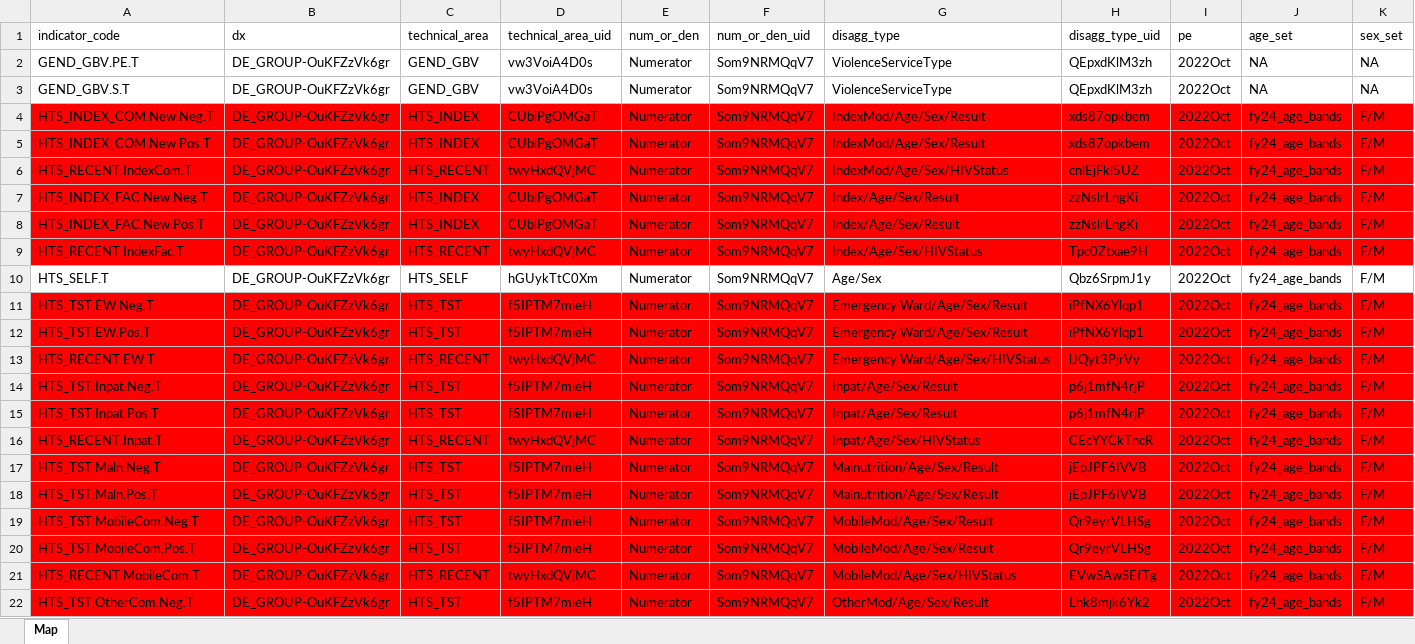
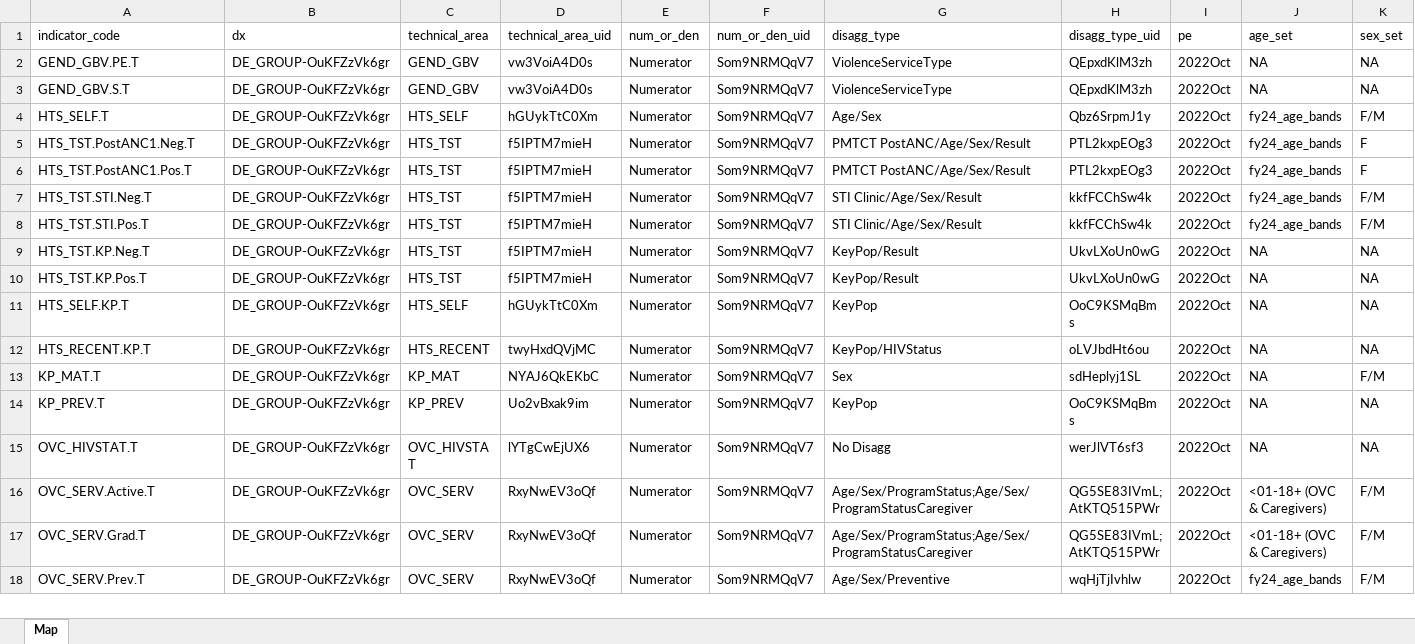
Before and after one commit to pepfar-datim/data-pack-commons, an Excel workbook: data-raw/snu_x_im_distribution_configuration/23Tto24TMap.xlsx, sheet Map, drawn as a sheet; only a part is shown; the shorter side is filled out with more unchanged rows; values as stored, in another font and other column widths than the file's, no borders; conditional formats not drawn; rows hold the shown columns only; the diff covers the shown part only; the diff names each change by its address in the sheet, - before the commit and + after, or states it on an @@ line.

Commit message:
removing indicators dp-928
- as per dp-928 remove indicators no longer in cop23 schema

```diff
--- a/data-raw/snu_x_im_distribution_configuration/23Tto24TMap.xlsx (sheet Map)
+++ b/data-raw/snu_x_im_distribution_configuration/23Tto24TMap.xlsx (sheet Map)
-row 4: HTS_INDEX_COM.New.Neg.T | DE_GROUP-OuKFZzVk6gr | HTS_INDEX | CUblPgOMGaT | Numerator | Som9NRMQqV7 | IndexMod/Age/Sex/Result | xds87opkbem | 2022Oct | fy24_age_bands | F/M
-row 5: HTS_INDEX_COM.New.Pos.T | DE_GROUP-OuKFZzVk6gr | HTS_INDEX | CUblPgOMGaT | Numerator | Som9NRMQqV7 | IndexMod/Age/Sex/Result | xds87opkbem | 2022Oct | fy24_age_bands | F/M
-row 6: HTS_RECENT.IndexCom.T | DE_GROUP-OuKFZzVk6gr | HTS_RECENT | twyHxdQVjMC | Numerator | Som9NRMQqV7 | IndexMod/Age/Sex/HIVStatus | cnlEjFkl5UZ | 2022Oct | fy24_age_bands | F/M
-row 7: HTS_INDEX_FAC.New.Neg.T | DE_GROUP-OuKFZzVk6gr | HTS_INDEX | CUblPgOMGaT | Numerator | Som9NRMQqV7 | Index/Age/Sex/Result | zzNslrLngKi | 2022Oct | fy24_age_bands | F/M
-row 8: HTS_INDEX_FAC.New.Pos.T | DE_GROUP-OuKFZzVk6gr | HTS_INDEX | CUblPgOMGaT | Numerator | Som9NRMQqV7 | Index/Age/Sex/Result | zzNslrLngKi | 2022Oct | fy24_age_bands | F/M
-row 9: HTS_RECENT.IndexFac.T | DE_GROUP-OuKFZzVk6gr | HTS_RECENT | twyHxdQVjMC | Numerator | Som9NRMQqV7 | Index/Age/Sex/HIVStatus | Tpc0Ztxae9H | 2022Oct | fy24_age_bands | F/M
-row 11: HTS_TST.EW.Neg.T | DE_GROUP-OuKFZzVk6gr | HTS_TST | f5IPTM7mieH | Numerator | Som9NRMQqV7 | Emergency Ward/Age/Sex/Result | iPfNX6Ylqp1 | 2022Oct | fy24_age_bands | F/M
-row 12: HTS_TST.EW.Pos.T | DE_GROUP-OuKFZzVk6gr | HTS_TST | f5IPTM7mieH | Numerator | Som9NRMQqV7 | Emergency Ward/Age/Sex/Result | iPfNX6Ylqp1 | 2022Oct | fy24_age_bands | F/M
-row 13: HTS_RECENT.EW.T | DE_GROUP-OuKFZzVk6gr | HTS_RECENT | twyHxdQVjMC | Numerator | Som9NRMQqV7 | Emergency Ward/Age/Sex/HIVStatus | lJQyt3PjrVy | 2022Oct | fy24_age_bands | F/M
-row 14: HTS_TST.Inpat.Neg.T | DE_GROUP-OuKFZzVk6gr | HTS_TST | f5IPTM7mieH | Numerator | Som9NRMQqV7 | Inpat/Age/Sex/Result | p6j1mfN4rjP | 2022Oct | fy24_age_bands | F/M
-row 15: HTS_TST.Inpat.Pos.T | DE_GROUP-OuKFZzVk6gr | HTS_TST | f5IPTM7mieH | Numerator | Som9NRMQqV7 | Inpat/Age/Sex/Result | p6j1mfN4rjP | 2022Oct | fy24_age_bands | F/M
-row 16: HTS_RECENT.Inpat.T | DE_GROUP-OuKFZzVk6gr | HTS_RECENT | twyHxdQVjMC | Numerator | Som9NRMQqV7 | Inpat/Age/Sex/HIVStatus | CEcYYCkTncR | 2022Oct | fy24_age_bands | F/M
-row 17: HTS_TST.Maln.Neg.T | DE_GROUP-OuKFZzVk6gr | HTS_TST | f5IPTM7mieH | Numerator | Som9NRMQqV7 | Malnutrition/Age/Sex/Result | jEpJPF6IVVB | 2022Oct | fy24_age_bands | F/M
-row 18: HTS_TST.Maln.Pos.T | DE_GROUP-OuKFZzVk6gr | HTS_TST | f5IPTM7mieH | Numerator | Som9NRMQqV7 | Malnutrition/Age/Sex/Result | jEpJPF6IVVB | 2022Oct | fy24_age_bands | F/M
-row 19: HTS_TST.MobileCom.Neg.T | DE_GROUP-OuKFZzVk6gr | HTS_TST | f5IPTM7mieH | Numerator | Som9NRMQqV7 | MobileMod/Age/Sex/Result | Qr9eyrVLHSg | 2022Oct | fy24_age_bands | F/M
-row 20: HTS_TST.MobileCom.Pos.T | DE_GROUP-OuKFZzVk6gr | HTS_TST | f5IPTM7mieH | Numerator | Som9NRMQqV7 | MobileMod/Age/Sex/Result | Qr9eyrVLHSg | 2022Oct | fy24_age_bands | F/M
-row 21: HTS_RECENT.MobileCom.T | DE_GROUP-OuKFZzVk6gr | HTS_RECENT | twyHxdQVjMC | Numerator | Som9NRMQqV7 | MobileMod/Age/Sex/HIVStatus | EVwSAwSEfTg | 2022Oct | fy24_age_bands | F/M
-row 22: HTS_TST.OtherCom.Neg.T | DE_GROUP-OuKFZzVk6gr | HTS_TST | f5IPTM7mieH | Numerator | Som9NRMQqV7 | OtherMod/Age/Sex/Result | Lhk8mjk6Yk2 | 2022Oct | fy24_age_bands | F/M
```
Also changed, not shown: 13 removed rows and cell formats elsewhere in this sheet, 2 other files.
